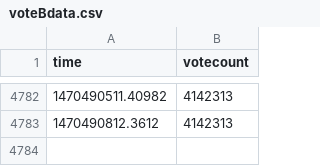
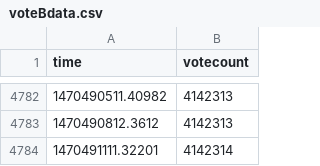
Before and after one commit to r0bis/ukEUvote, a CSV file: data/voteBdata.csv, drawn as a sheet; only a part is shown, gaps mark what is left out.

Commit message:
latest update

```diff
--- a/data/voteBdata.csv
+++ b/data/voteBdata.csv
@@ -4783 +4783,2 @@
 1470490812.3612,4142313
+1470491111.32201,4142314
```
